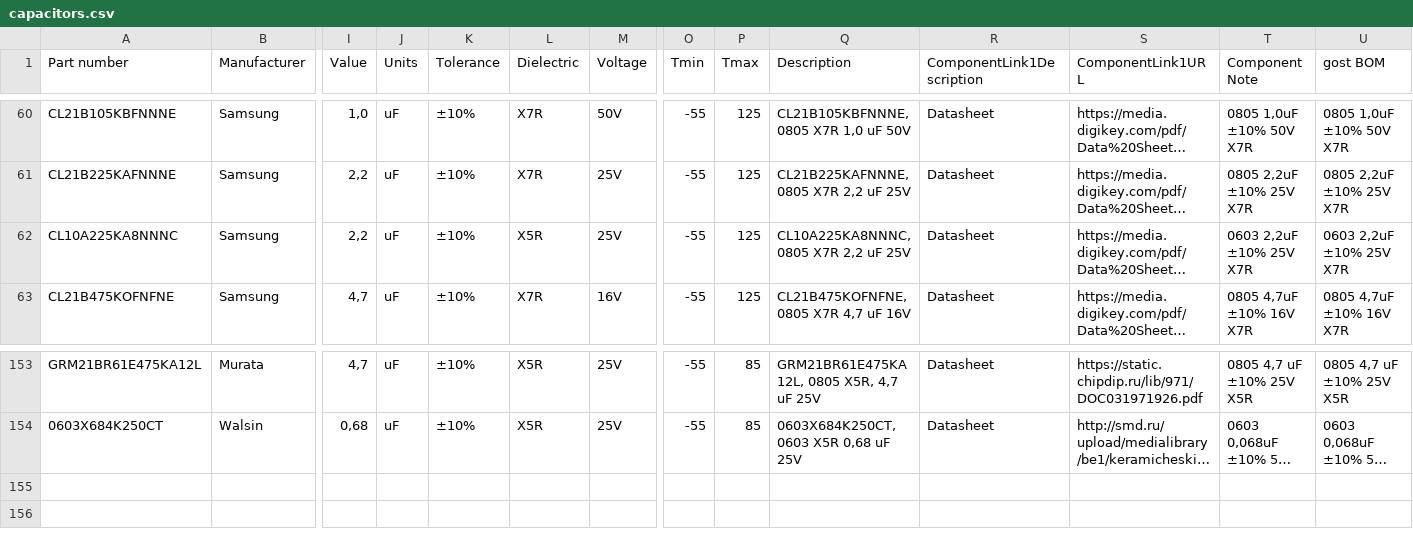
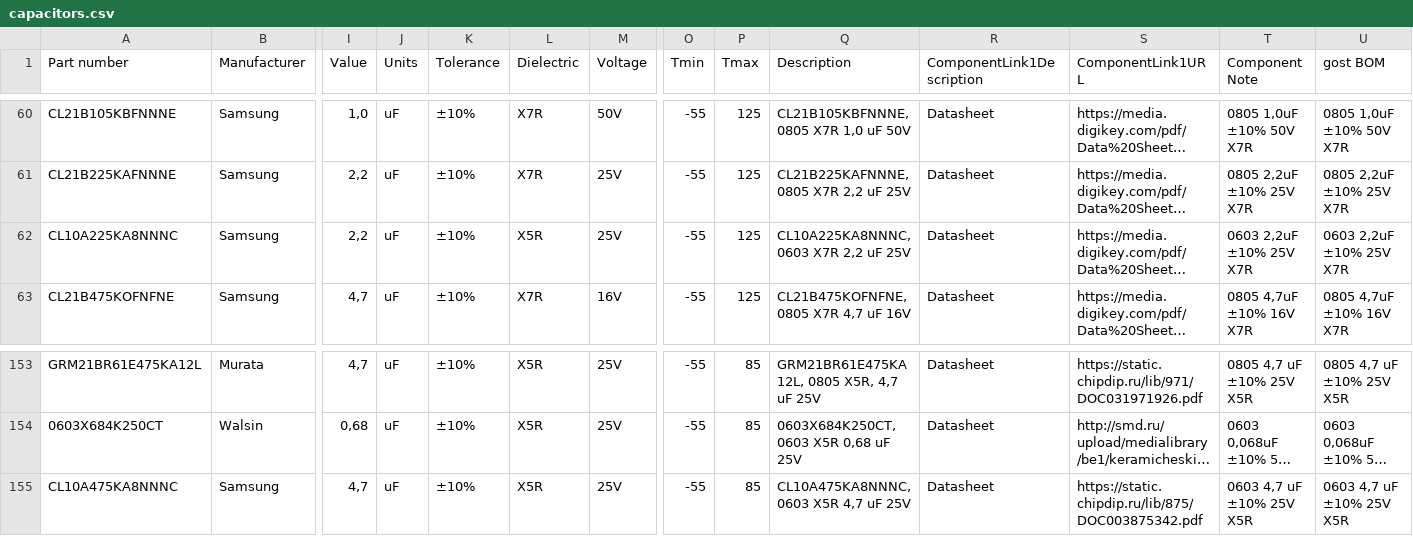
Before and after one commit to 00xED/altium-common, a CSV file: lib/parts_db/capacitors.csv, drawn as a sheet; only a part is shown, gaps mark what is left out; long unchanged cells end in …; rows hold the shown columns only; the diff names each change by its address in the sheet, - before the commit and + after, or states it on an @@ line.

```diff
--- a/lib/parts_db/capacitors.csv
+++ b/lib/parts_db/capacitors.csv
-Q62 (Description): CL10A225KA8NNNC, 0805 X7R 2,2 uF 25V
+Q62 (Description): CL10A225KA8NNNC, 0603 X7R 2,2 uF 25V
+row 155: CL10A475KA8NNNC | Samsung | 4,7 | uF | ±10% | X5R | 25V | -55 | 85 | CL10A475KA8NNNC, 0603 X5R 4,7 uF 25V | Datasheet | https://static.chipdip.ru/lib/875/DOC003875342.pdf | 0603 4,7 uF ±10% 25V X5R | 0603 4,7 uF ±10% 25V X5R
```
Also changed, not shown: 1 other file.
